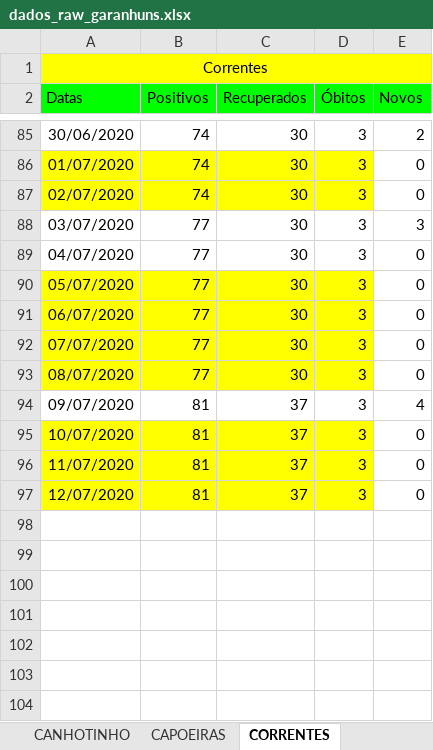
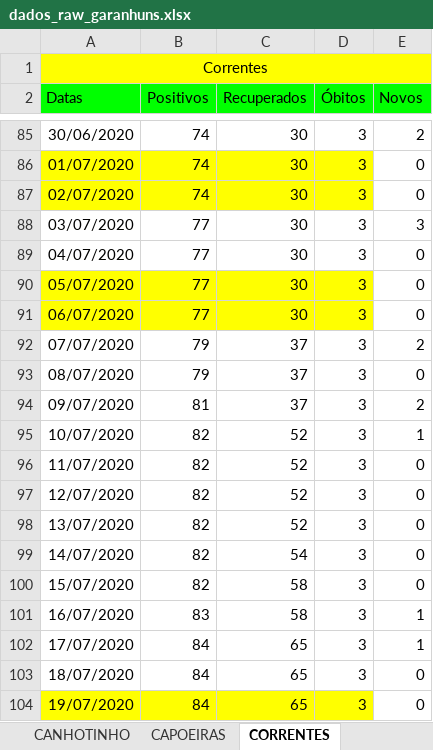
Before and after one commit to emanoelbarreiros/multicampidash, an Excel workbook: data/dados_raw_garanhuns.xlsx, sheet CORRENTES, drawn as a sheet; only a part is shown, gaps mark what is left out; values as stored, in another font and other column widths than the file's, no borders; the diff names each change by its address in the sheet, - before the commit and + after, or states it on an @@ line.

```diff
--- a/data/dados_raw_garanhuns.xlsx (sheet CORRENTES)
+++ b/data/dados_raw_garanhuns.xlsx (sheet CORRENTES)
-A92:D93 fill: #FFFF00
+A92:D93 fill: none
-B92:B93 (Positivos): 77
+B92:B93 (Positivos): 79
-C92:C93 (Recuperados): 30
+C92:C93 (Recuperados): 37
-E92 (Novos): 0
+E92 (Novos): 2
-E94 (Novos): 4
+E94 (Novos): 2
-A95:D97 fill: #FFFF00
+A95:D97 fill: none
-B95:B97 (Positivos): 81
+B95:B97 (Positivos): 82
-C95:C97 (Recuperados): 37
+C95:C97 (Recuperados): 52
-E95 (Novos): 0
+E95 (Novos): 1
+row 98: 13/07/2020 | 82 | 52 | 3 | 0
+row 99: 14/07/2020 | 82 | 54 | 3 | 0
+row 100: 15/07/2020 | 82 | 58 | 3 | 0
+row 101: 16/07/2020 | 83 | 58 | 3 | 1
+row 102: 17/07/2020 | 84 | 65 | 3 | 1
+row 103: 18/07/2020 | 84 | 65 | 3 | 0
+row 104: 19/07/2020 | 84 | 65 | 3 | 0
```
Also changed, not shown: sheet ITAÍBA, sheet IATI, sheet CALÇADO, sheet PARANATAMA, sheet TEREZINHA, sheet BREJÃO, 14 more sheets, data/dados_garanhuns.xlsx, data/dados_raw_salgueiro.xlsx, 5 other files.
